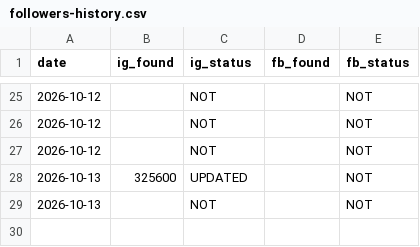
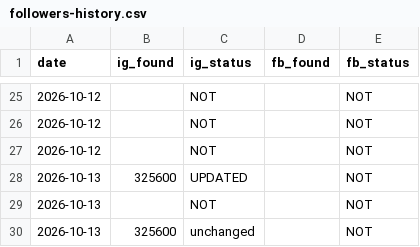
Before and after one commit to bornaxahadi/farnaz-sadeghian, a CSV file: seo/data/followers-history.csv, drawn as a sheet; only a part is shown, gaps mark what is left out; the diff names each change by its address in the sheet, - before the commit and + after, or states it on an @@ line.

```diff
--- a/seo/data/followers-history.csv
+++ b/seo/data/followers-history.csv
+row 30: 2026-10-13 | 325600 | unchanged |  | NOT
```
Also changed, not shown: seo/data/followers-readings.csv, 14 other files.
